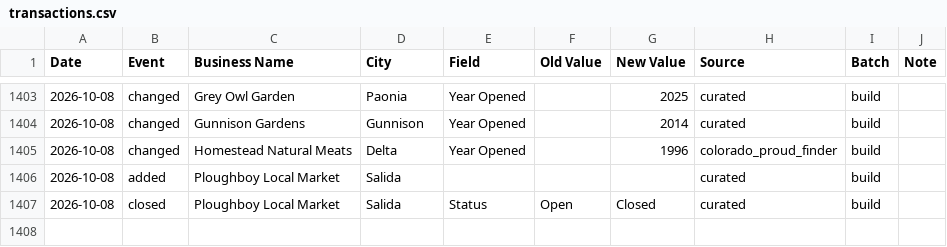
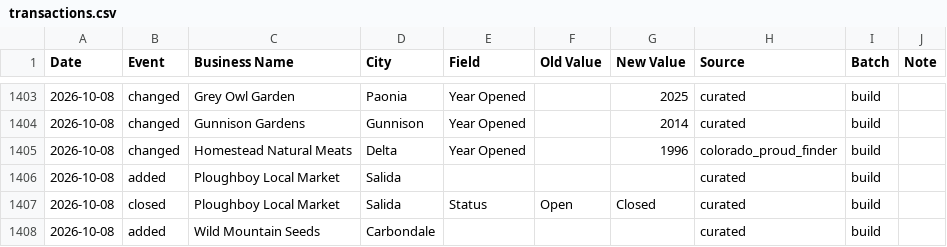
Before and after one commit to dbrown-creator/colorado-farm-trail, a CSV file: source-data/phase2/ledger/transactions.csv, drawn as a sheet; only a part is shown, gaps mark what is left out; the diff names each change by its address in the sheet, - before the commit and + after, or states it on an @@ line.

```diff
--- a/source-data/phase2/ledger/transactions.csv
+++ b/source-data/phase2/ledger/transactions.csv
+row 1408: 2026-10-08 | added | Wild Mountain Seeds | Carbondale |  |  |  | curated | build
```
Also changed, not shown: data-compiled/phase2/co_farmers_markets_all_mymaps.csv, source-data/phase2/curated_records.csv, 4 other files.
